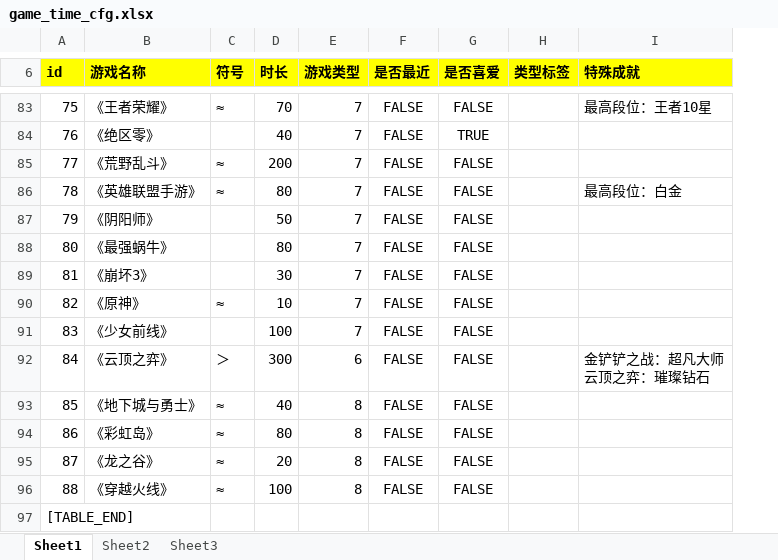
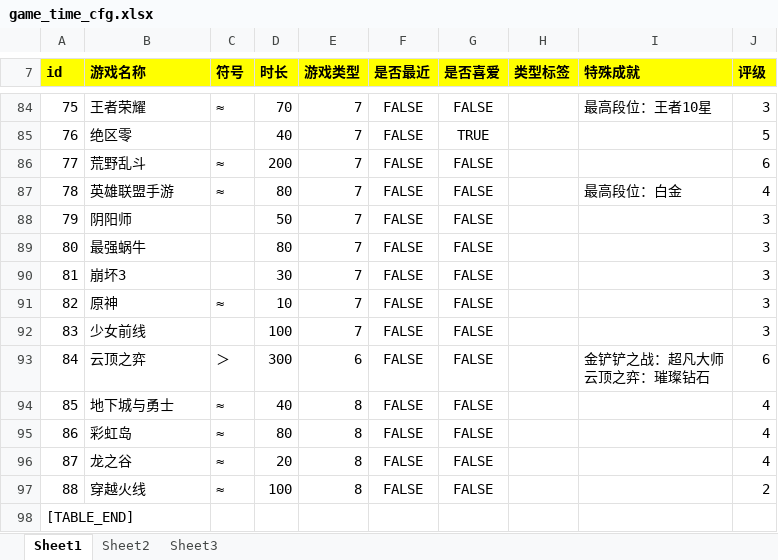
Before and after one commit to jianzou1/Emanon, an Excel workbook: cfg/game_time_cfg.xlsx, sheet Sheet1, drawn as a sheet; only a part is shown, gaps mark what is left out; values as stored, in another font and other column widths than the file's, no borders; addresses are those after the commit; the diff covers the shown part only; the diff names each change by its address in the sheet, - before the commit and + after, or states it on an @@ line.

```diff
--- a/cfg/game_time_cfg.xlsx (sheet Sheet1)
+++ b/cfg/game_time_cfg.xlsx (sheet Sheet1)
+column J (评级), rows 84-97: 3 | 5 | 6 | 4 | 3 | 3 | 3 | 3 | 3 | 6 | 4 | 4 | 4 | 2
-B84 (游戏名称): 《王者荣耀》
+B84 (游戏名称): 王者荣耀
-B85 (游戏名称): 《绝区零》
+B85 (游戏名称): 绝区零
-B86 (游戏名称): 《荒野乱斗》
+B86 (游戏名称): 荒野乱斗
-B87 (游戏名称): 《英雄联盟手游》
+B87 (游戏名称): 英雄联盟手游
-B88 (游戏名称): 《阴阳师》
+B88 (游戏名称): 阴阳师
-B89 (游戏名称): 《最强蜗牛》
+B89 (游戏名称): 最强蜗牛
-B90 (游戏名称): 《崩坏3》
+B90 (游戏名称): 崩坏3
-B91 (游戏名称): 《原神》
+B91 (游戏名称): 原神
-B92 (游戏名称): 《少女前线》
+B92 (游戏名称): 少女前线
-B93 (游戏名称): 《云顶之弈》
+B93 (游戏名称): 云顶之弈
-B94 (游戏名称): 《地下城与勇士》
+B94 (游戏名称): 地下城与勇士
-B95 (游戏名称): 《彩虹岛》
+B95 (游戏名称): 彩虹岛
-B96 (游戏名称): 《龙之谷》
+B96 (游戏名称): 龙之谷
-B97 (游戏名称): 《穿越火线》
+B97 (游戏名称): 穿越火线
```
Also changed, not shown: 1 added row and 64 edited cells elsewhere in this sheet, formulas that keep their value, 7 other files.
